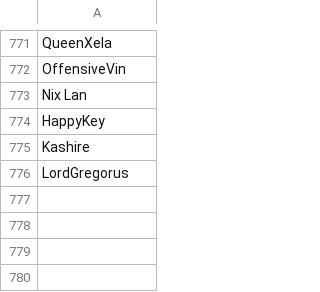
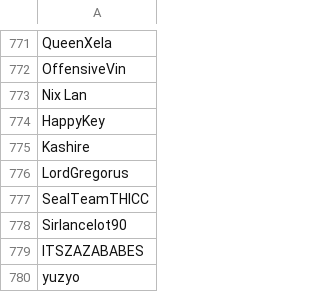
Before and after one commit to SpiritXR/Patreon-List-Manager-List, a CSV file: Manager List.csv, drawn as a sheet; only a part is shown, gaps mark what is left out; the diff names each change by its address in the sheet, - before the commit and + after, or states it on an @@ line.

Commit message:
Update Manager List.csv
Added The THICCquisition Staff:

SealTeamTHICC
Sirlancelot90
ITSZAZABABES
yuzyo

```diff
--- a/Manager List.csv
+++ b/Manager List.csv
+row 777: SealTeamTHICC
+row 778: Sirlancelot90
+row 779: ITSZAZABABES
+row 780: yuzyo
```
